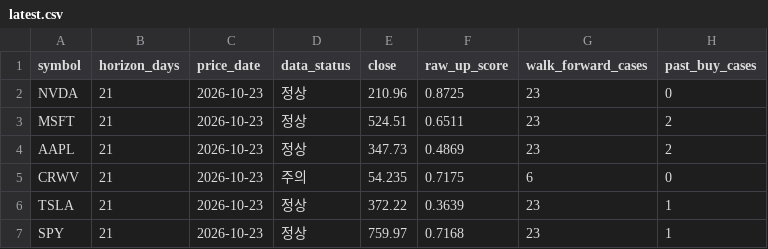
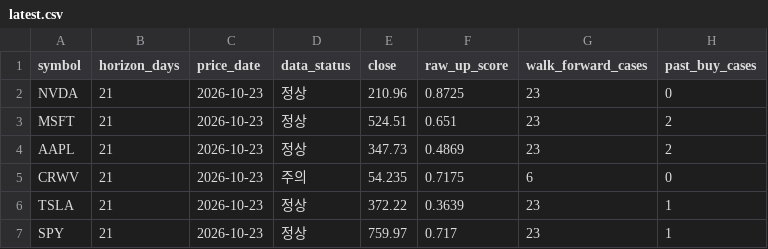
Before and after one commit to mssetups-maker/smartstock-ai-mobile, a CSV file: SmartStock_AI_FREE_v9_Mobile_First/reports/latest.csv, drawn as a sheet; only a part is shown; the diff names each change by its address in the sheet, - before the commit and + after, or states it on an @@ line.

```diff
--- a/SmartStock_AI_FREE_v9_Mobile_First/reports/latest.csv
+++ b/SmartStock_AI_FREE_v9_Mobile_First/reports/latest.csv
-F3 (raw_up_score): 0.6511
+F3 (raw_up_score): 0.651
-F7 (raw_up_score): 0.7168
+F7 (raw_up_score): 0.717
```
Also changed, not shown: SmartStock_AI_FREE_v9_Mobile_First/data/crypto_daily/KRW-BTC.csv, SmartStock_AI_FREE_v9_Mobile_First/data/crypto_daily/KRW-ETH.csv, 5 other files.
